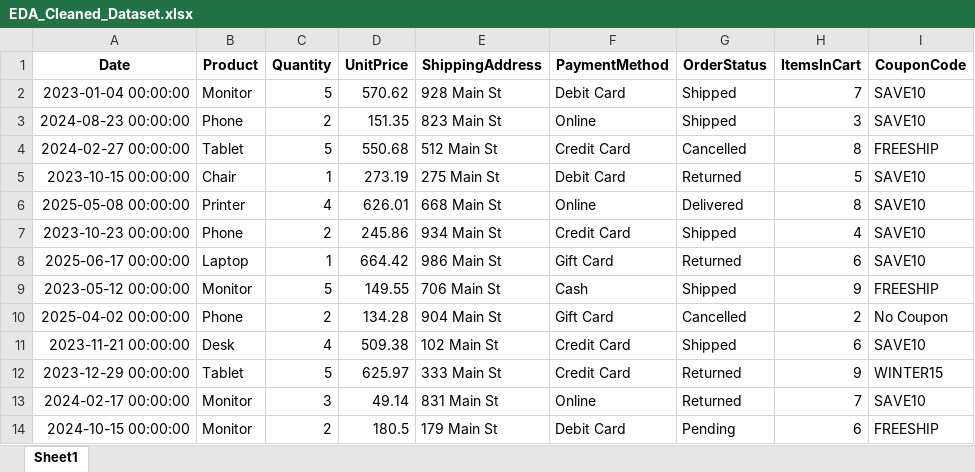
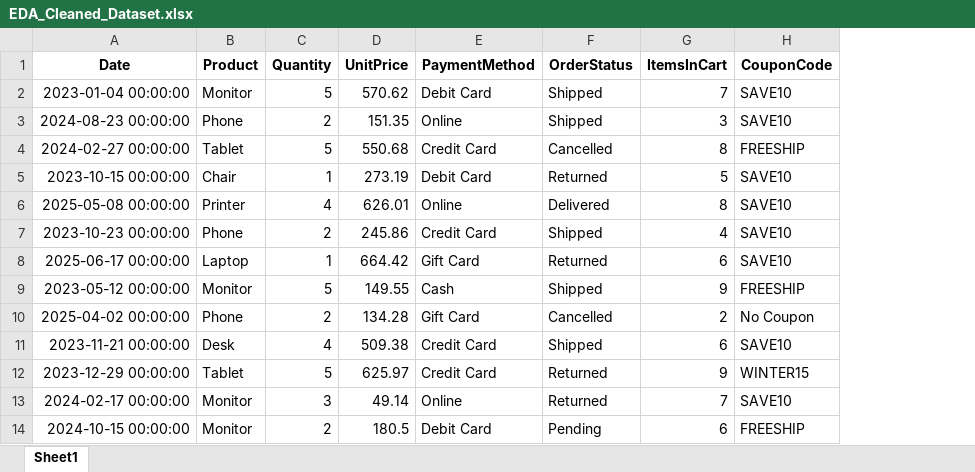
Before and after one commit to YousifHisham-tech/DecodeLabs-Internship, an Excel workbook: EDA_Cleaned_Dataset.xlsx, sheet Sheet1, drawn as a sheet; only a part is shown; values as stored, in another font and other column widths than the file's, no borders; the diff names each change by its address in the sheet, - before the commit and + after, or states it on an @@ line.

Commit message:
Data understanding cleaning and saving

```diff
--- a/EDA_Cleaned_Dataset.xlsx (sheet Sheet1)
+++ b/EDA_Cleaned_Dataset.xlsx (sheet Sheet1)
-column E (ShippingAddress), rows 2-14: 928 Main St | 823 Main St | 512 Main St | 275 Main St | 668 Main St | 934 Main St | 986 Main St | 706 Main St | 904 Main St | 102 Main St | 333 Main St | 831 Main St | 179 Main St
```
Also changed, not shown: 2 other files.
